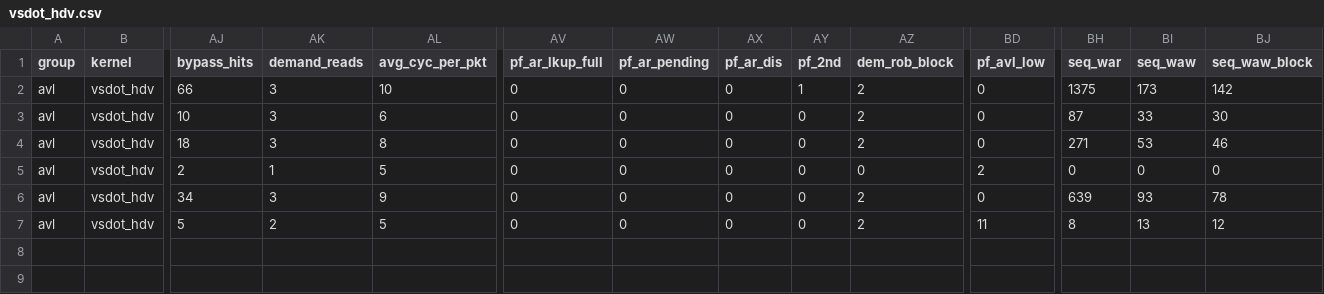
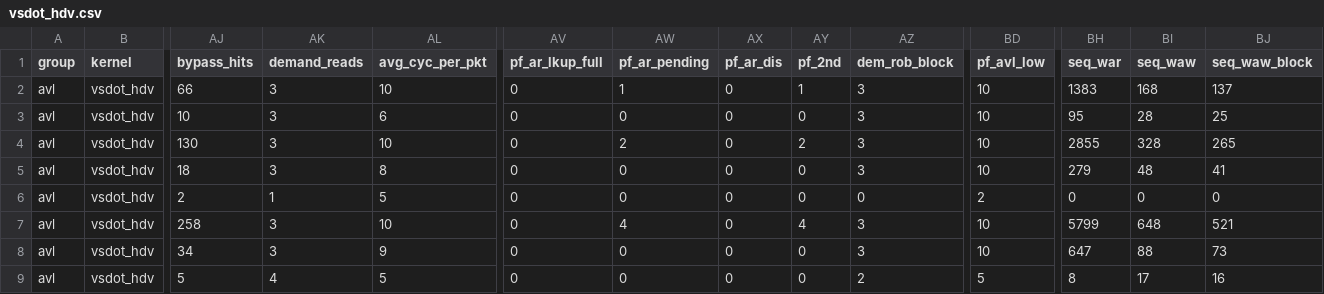
Before and after one commit to WWeiying/ara, a CSV file: hardware/kernel_sweep_out/vsdot_hdv.csv, drawn as a sheet; only a part is shown, gaps mark what is left out; addresses are those after the commit; rows hold the shown columns only; the diff names each change by its address in the sheet, - before the commit and + after, or states it on an @@ line.

```diff
--- a/hardware/kernel_sweep_out/vsdot_hdv.csv
+++ b/hardware/kernel_sweep_out/vsdot_hdv.csv
-AW2 (pf_ar_pending): 0
+AW2 (pf_ar_pending): 1
-AZ2:AZ3 (dem_rob_block): 2
+AZ2:AZ3 (dem_rob_block): 3
-BD2:BD3 (pf_avl_low): 0
+BD2:BD3 (pf_avl_low): 10
-BH2 (seq_war): 1375
+BH2 (seq_war): 1383
-BI2 (seq_waw): 173
+BI2 (seq_waw): 168
-BJ2 (seq_waw_block): 142
+BJ2 (seq_waw_block): 137
-BH3 (seq_war): 87
+BH3 (seq_war): 95
-BI3 (seq_waw): 33
+BI3 (seq_waw): 28
-BJ3 (seq_waw_block): 30
+BJ3 (seq_waw_block): 25
+row 4: avl | vsdot_hdv | 130 | 3 | 10 | 0 | 2 | 0 | 2 | 3 | 10 | 2855 | 328 | 265
-AZ5 (dem_rob_block): 2
+AZ5 (dem_rob_block): 3
-BD5 (pf_avl_low): 0
+BD5 (pf_avl_low): 10
-BH5 (seq_war): 271
+BH5 (seq_war): 279
-BI5 (seq_waw): 53
+BI5 (seq_waw): 48
-BJ5 (seq_waw_block): 46
+BJ5 (seq_waw_block): 41
+row 7: avl | vsdot_hdv | 258 | 3 | 10 | 0 | 4 | 0 | 4 | 3 | 10 | 5799 | 648 | 521
-AZ8 (dem_rob_block): 2
+AZ8 (dem_rob_block): 3
-BD8 (pf_avl_low): 0
+BD8 (pf_avl_low): 10
-BH8 (seq_war): 639
+BH8 (seq_war): 647
-BI8 (seq_waw): 93
+BI8 (seq_waw): 88
-BJ8 (seq_waw_block): 78
+BJ8 (seq_waw_block): 73
-AK9 (demand_reads): 2
+AK9 (demand_reads): 4
-BD9 (pf_avl_low): 11
+BD9 (pf_avl_low): 5
-BI9 (seq_waw): 13
+BI9 (seq_waw): 17
-BJ9 (seq_waw_block): 12
+BJ9 (seq_waw_block): 16
```
Also changed, not shown: hardware/kernel_sweep_out/dropout_hdv.csv, hardware/kernel_sweep_out/kernel_all.csv, 32 other files.
